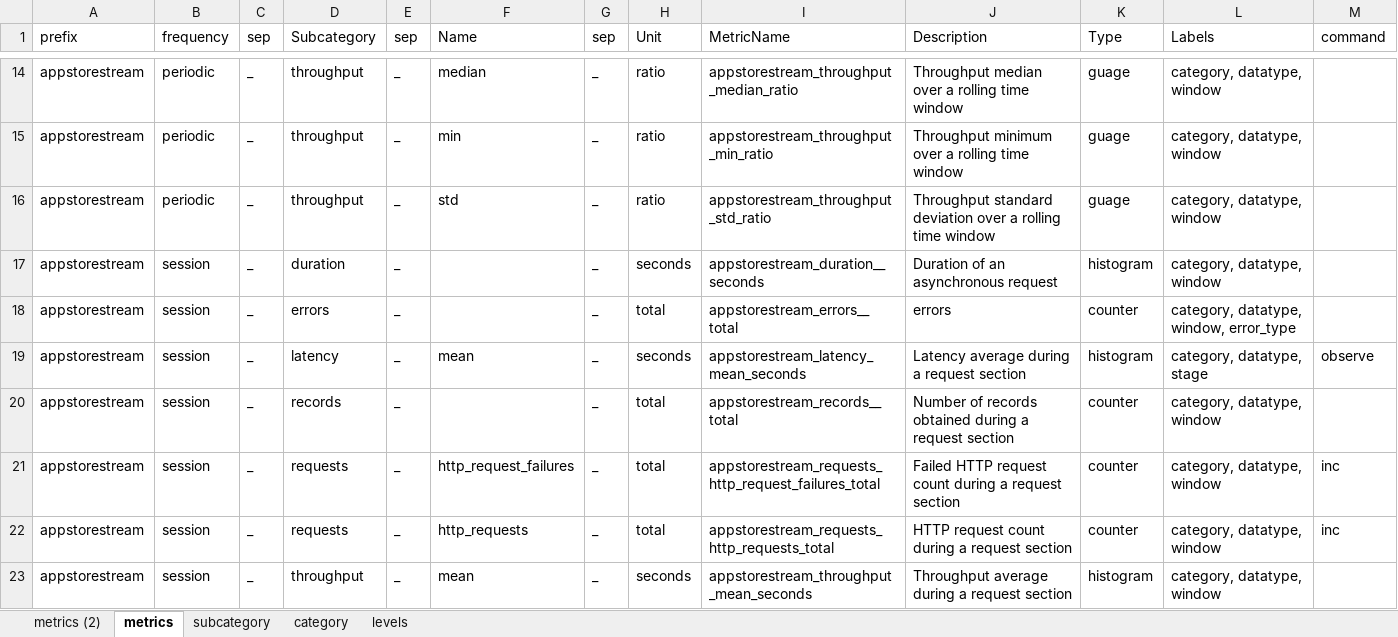
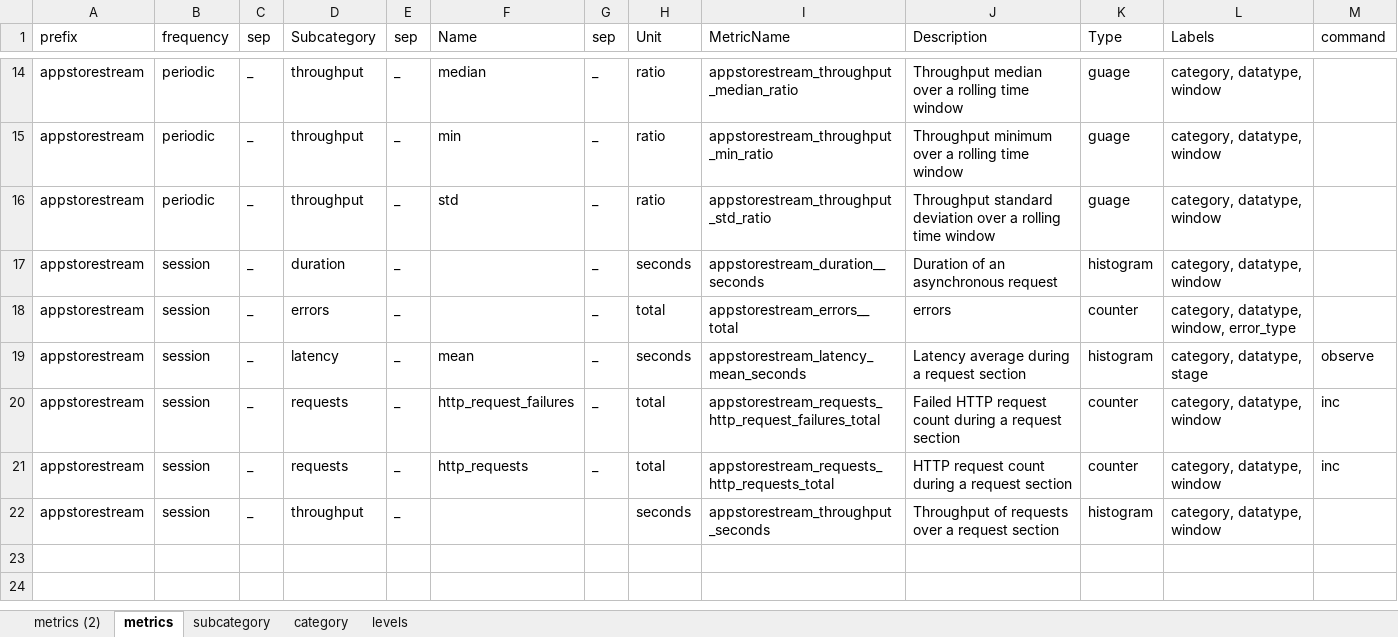
Before and after one commit to variancexplained/appstore-stream, an Excel workbook: config/Metrics.xlsx, sheet metrics, drawn as a sheet; only a part is shown, gaps mark what is left out; values as stored, in another font and other column widths than the file's, no borders; removed rows and columns are numbered as before the commit, all else as after; the diff names each change by its address in the sheet, - before the commit and + after, or states it on an @@ line.

Commit message:
RequestAppData

```diff
--- a/config/Metrics.xlsx (sheet metrics)
+++ b/config/Metrics.xlsx (sheet metrics)
-row 20: appstorestream | session | _ | records | _ |  | _ | total | appstorestream_records__total | Number of records obtained during a request section | counter | category, datatype, window
-F22 (Name): mean
+F22 (Name): (empty)
-G22 (sep): _
+G22 (sep): (empty)
-I22 (MetricName): appstorestream_throughput_mean_seconds
+I22 (MetricName): appstorestream_throughput_seconds
-J22 (Description): Throughput average during a request section
+J22 (Description): Throughput of requests over a request section
```
Also changed, not shown: formulas that keep their value, 50 other files.
